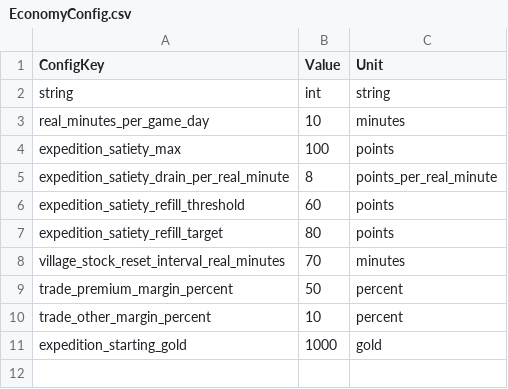
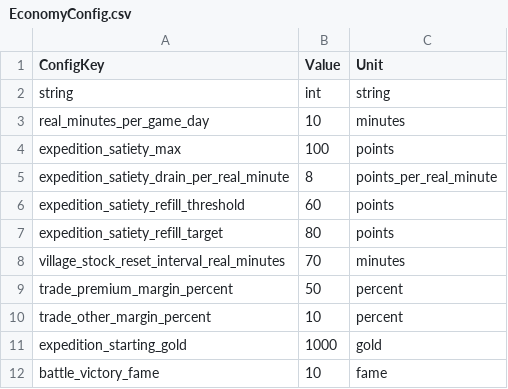
Before and after one commit to beggarking1002/ProjectOCH_Server, a CSV file: Data/EconomyConfig.csv, drawn as a sheet.

```diff
--- a/Data/EconomyConfig.csv
+++ b/Data/EconomyConfig.csv
@@ -11 +11,2 @@ trade_other_margin_percent,10,percent
 expedition_starting_gold,1000,gold
+battle_victory_fame,10,fame
```
Also changed, not shown: 20 other files.
